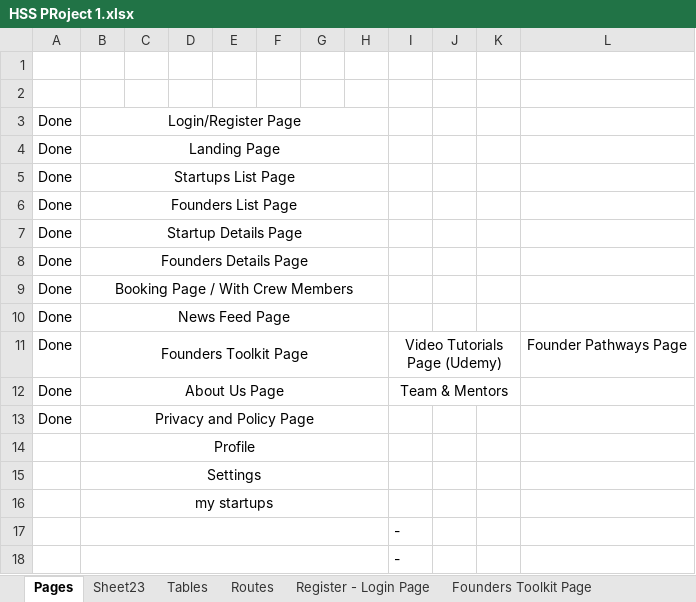
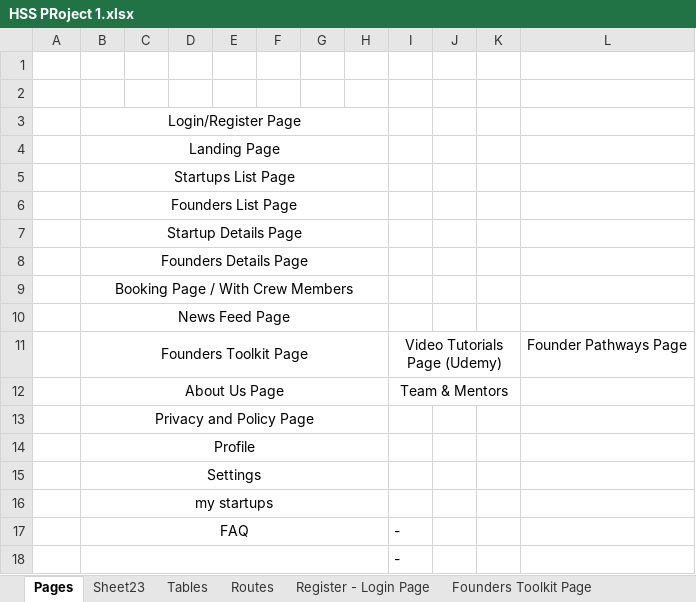
Before and after one commit to EXVLO/Startup.Space, an Excel workbook: Documentation/HSS PRoject 1.xlsx, sheet Pages, drawn as a sheet; values as stored, in another font and other column widths than the file's, no borders; the diff names each change by its address in the sheet, - before the commit and + after, or states it on an @@ line.

```diff
--- a/Documentation/HSS PRoject 1.xlsx (sheet Pages)
+++ b/Documentation/HSS PRoject 1.xlsx (sheet Pages)
-A3:A13: Done
+A3:A13: (empty)
-B17: (empty)
+B17: FAQ
```
Also changed, not shown: sheet Tables, sheet Routes, 14 other files.
